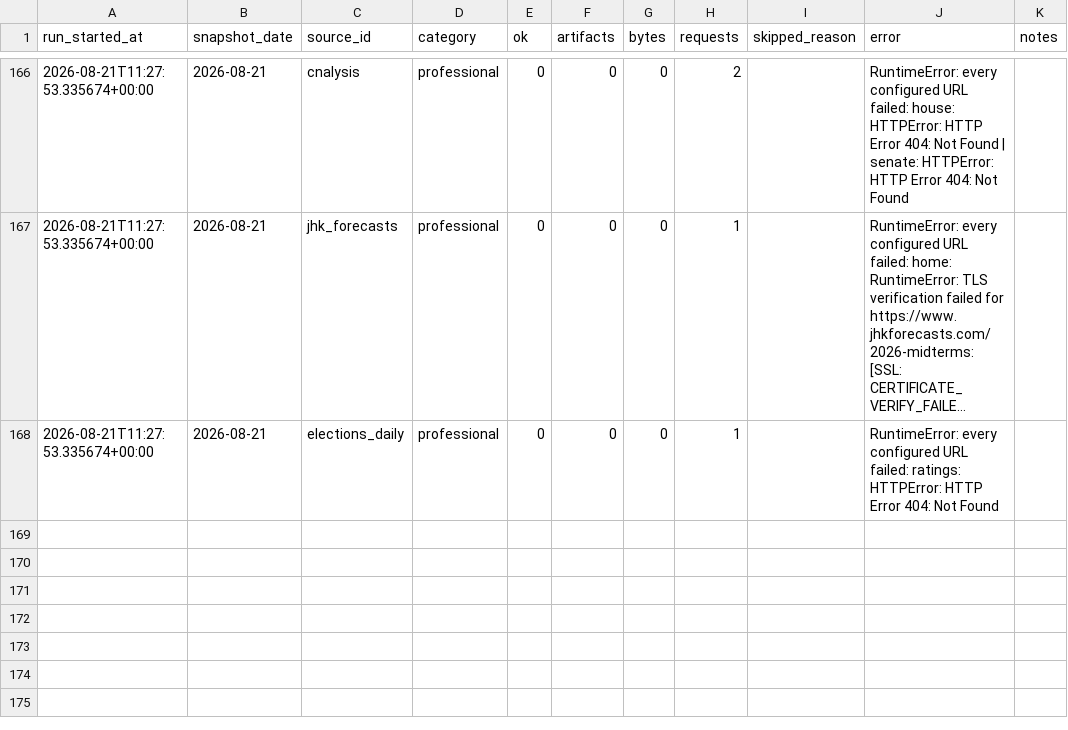
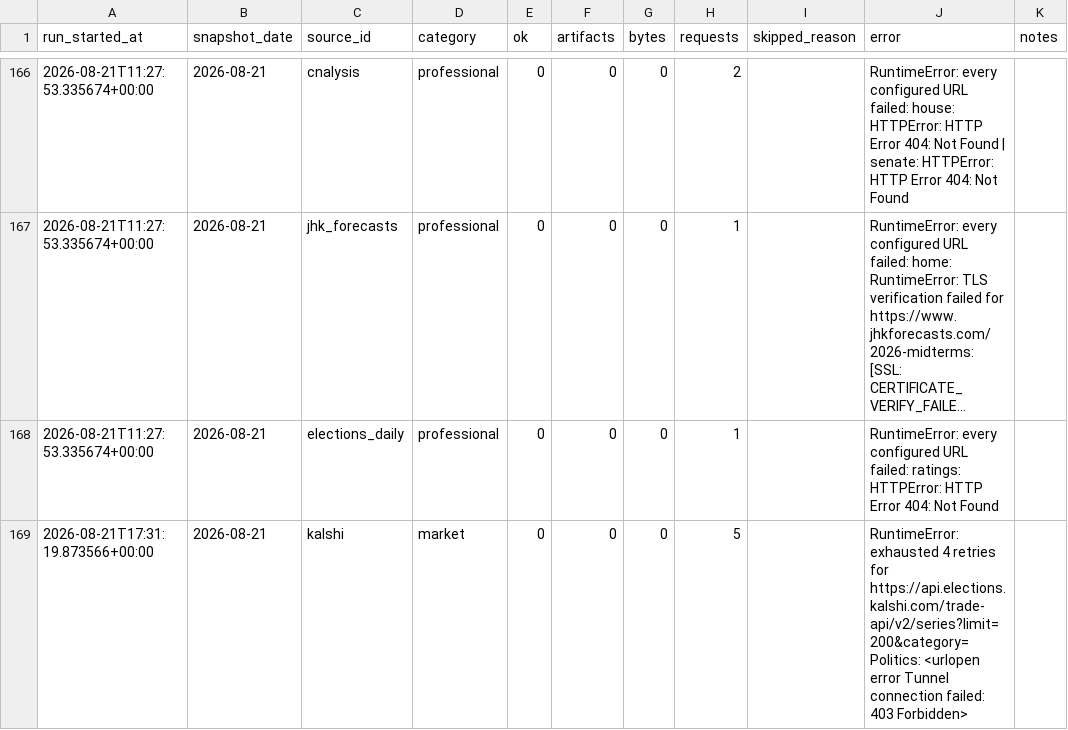
Before and after one commit to kevin-deluca-polisci/KD-website, a CSV file: forecast/data/2026/manifest.csv, drawn as a sheet; only a part is shown, gaps mark what is left out; long unchanged cells end in ….

```diff
--- a/forecast/data/2026/manifest.csv
+++ b/forecast/data/2026/manifest.csv
@@ -168 +168,2 @@ run_started_at,snapshot_date,source_id,category,ok,artifacts,bytes,requests,skip
 2026-08-21T11:27:53.335674+00:00,2026-08-21,elections_daily,professional,0,0,0,1,,RuntimeError: every configured URL failed: ratings: HTTPError: HTTP Error 404: Not Found,
+2026-08-21T17:31:19.873566+00:00,2026-08-21,kalshi,market,0,0,0,5,,RuntimeError: exhausted 4 retries for https://api.elections.kalshi.com/trade-api/v2/series?limit=200&category=Politics: <urlopen error Tunnel connection failed: 403 Forbidden>,
```
Also changed, not shown: 4 other files.
